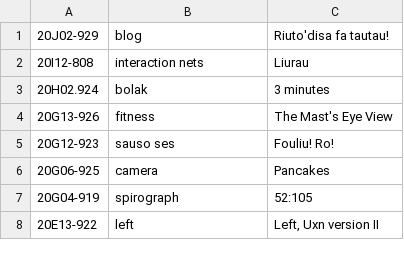
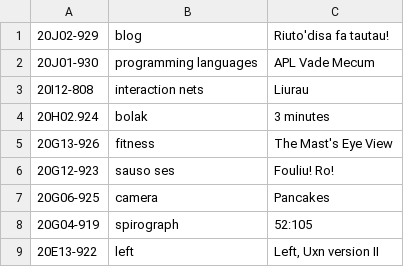
Before and after one commit to XXIIVV/oscean, a TSV file: src/tables/diary/20.tsv, drawn as a sheet; only a part is shown; the diff names each change by its address in the sheet, - before the commit and + after, or states it on an @@ line.

```diff
--- a/src/tables/diary/20.tsv
+++ b/src/tables/diary/20.tsv
+row 2: 20J01-930 | programming languages | APL Vade Mecum
```
Also changed, not shown: 9 other files.
